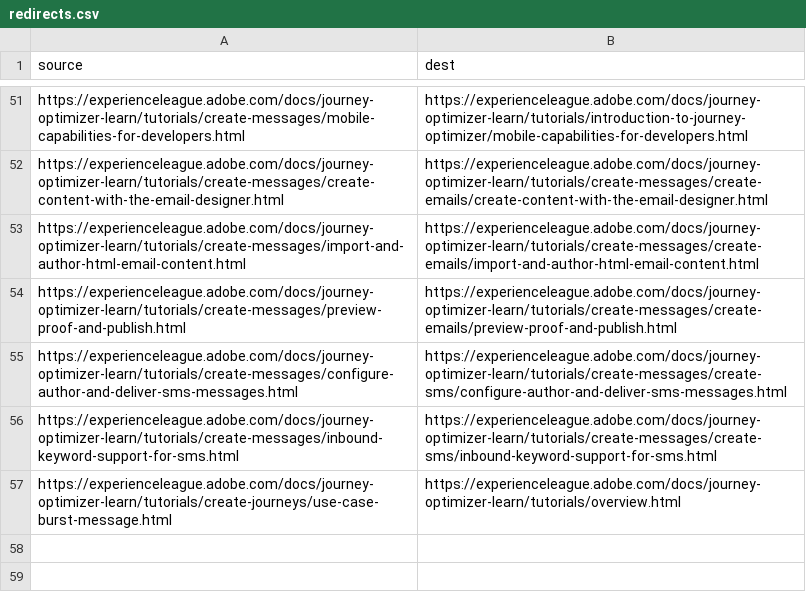
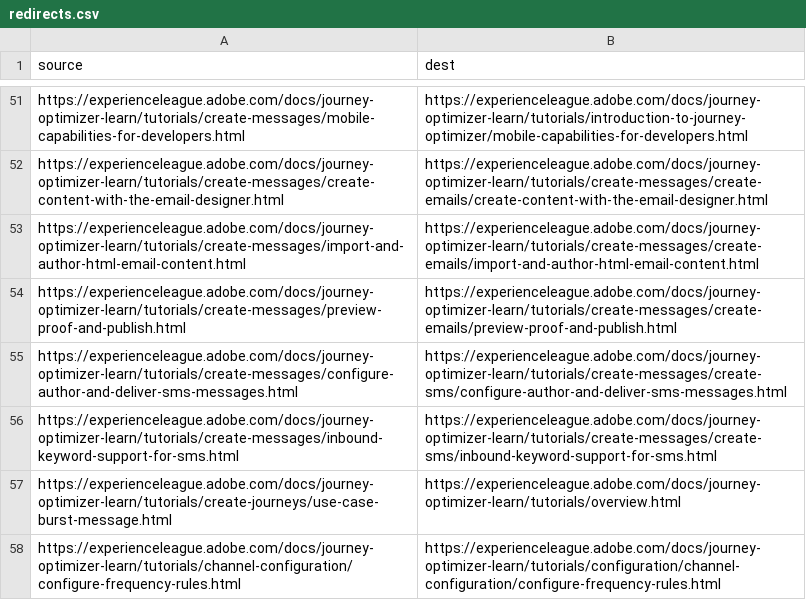
Before and after one commit to AdobeDocs/journey-optimizer-learn.it-IT, a CSV file: redirects.csv, drawn as a sheet; only a part is shown, gaps mark what is left out; the diff names each change by its address in the sheet, - before the commit and + after, or states it on an @@ line.

Commit message:
Sync non localizable files triggered by manual translation kit

```diff
--- a/redirects.csv
+++ b/redirects.csv
+row 58: https://experienceleague.adobe.com/docs/journey-optimizer-learn/tutorials/channel-configuration/configure-frequency-rules.html | https://experienceleague.adobe.com/docs/journey-optimizer-learn/tutorials/configuration/channel-configuration/configure-frequency-rules.html
```
